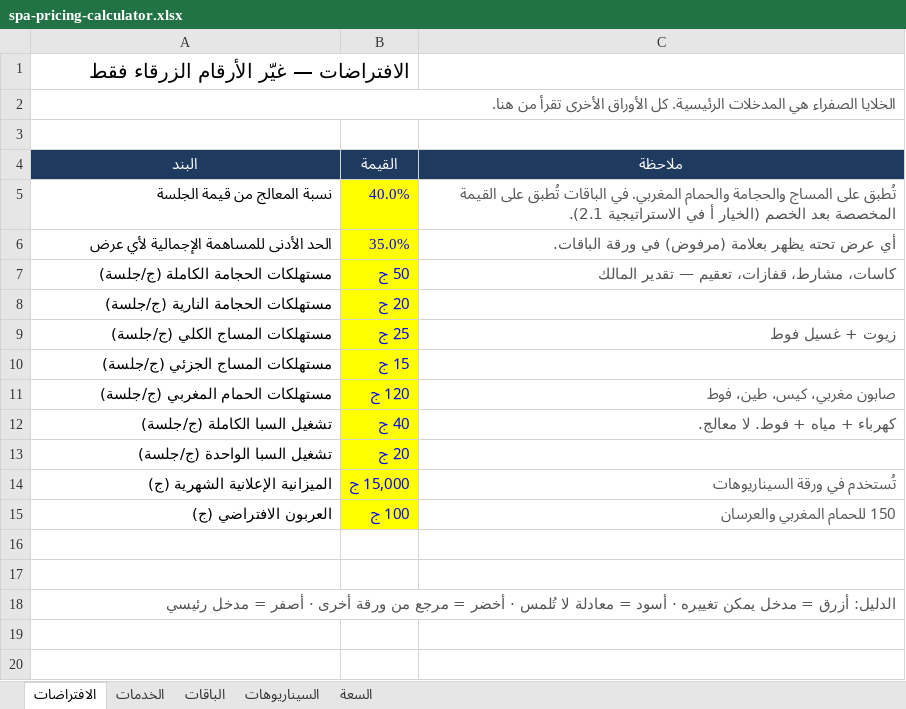
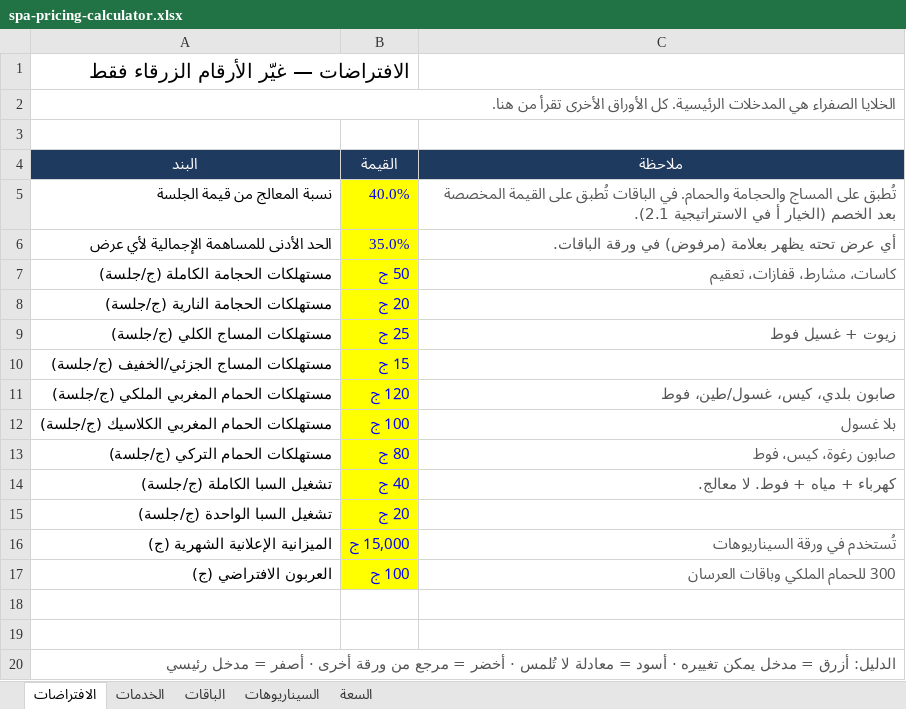
Before and after one commit to dafdoftwo/RawajGate.com, an Excel workbook: docs/powertime-spa/spa-pricing-calculator.xlsx, sheet الافتراضات, drawn as a sheet; values as stored, in another font and other column widths than the file's, no borders; addresses are those after the commit; the diff names each change by its address in the sheet, - before the commit and + after, or states it on an @@ line.

```diff
--- a/docs/powertime-spa/spa-pricing-calculator.xlsx (sheet الافتراضات)
+++ b/docs/powertime-spa/spa-pricing-calculator.xlsx (sheet الافتراضات)
-C5 (ملاحظة): …المساج والحجامة والحمام المغربي. في الباقات…
+C5 (ملاحظة): …المساج والحجامة والحمام. في الباقات…
-C7 (ملاحظة): كاسات، مشارط، قفازات، تعقيم — تقدير المالك
+C7 (ملاحظة): كاسات، مشارط، قفازات، تعقيم
-A10 (البند): مستهلكات المساج الجزئي (ج/جلسة)
+A10 (البند): مستهلكات المساج الجزئي/الخفيف (ج/جلسة)
-A11 (البند): مستهلكات الحمام المغربي (ج/جلسة)
+A11 (البند): مستهلكات الحمام المغربي الملكي (ج/جلسة)
-C11 (ملاحظة): صابون مغربي، كيس، طين، فوط
+C11 (ملاحظة): صابون بلدي، كيس، غسول/طين، فوط
+row 12: مستهلكات الحمام المغربي الكلاسيك (ج/جلسة) | 100 ج | بلا غسول
+row 13: مستهلكات الحمام التركي (ج/جلسة) | 80 ج | صابون رغوة، كيس، فوط
-C17 (ملاحظة): 150 للحمام المغربي والعرسان
+C17 (ملاحظة): 300 للحمام الملكي وباقات العرسان
```
Also changed, not shown: sheet الباقات, sheet السعة, sheet السيناريوهات, sheet الخدمات, formulas that keep their value, 5 other files.
